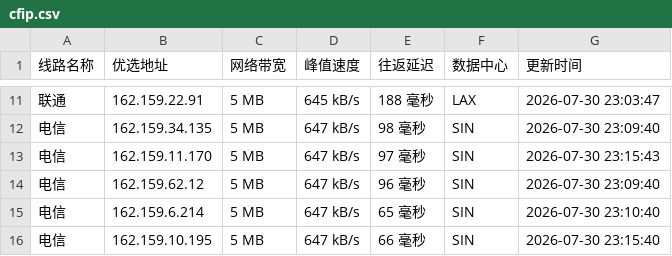
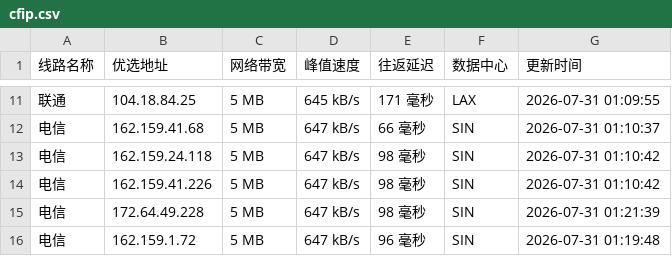
Before and after one commit to weizhe940605/cfipv4db, a CSV file: cfip.csv, drawn as a sheet; only a part is shown, gaps mark what is left out; the diff covers the shown part only.

```diff
--- a/cfip.csv
+++ b/cfip.csv
@@ -11,6 +11,6 @@
-联通,162.159.22.91,5 MB,645 kB/s,188 毫秒,LAX,2026-07-30 23:03:47
-电信,162.159.34.135,5 MB,647 kB/s,98 毫秒,SIN,2026-07-30 23:09:40
-电信,162.159.11.170,5 MB,647 kB/s,97 毫秒,SIN,2026-07-30 23:15:43
-电信,162.159.62.12,5 MB,647 kB/s,96 毫秒,SIN,2026-07-30 23:09:40
-电信,162.159.6.214,5 MB,647 kB/s,65 毫秒,SIN,2026-07-30 23:10:40
-电信,162.159.10.195,5 MB,647 kB/s,66 毫秒,SIN,2026-07-30 23:15:40
+联通,104.18.84.25,5 MB,645 kB/s,171 毫秒,LAX,2026-07-31 01:09:55
+电信,162.159.41.68,5 MB,647 kB/s,66 毫秒,SIN,2026-07-31 01:10:37
+电信,162.159.24.118,5 MB,647 kB/s,98 毫秒,SIN,2026-07-31 01:10:42
+电信,162.159.41.226,5 MB,647 kB/s,98 毫秒,SIN,2026-07-31 01:10:42
+电信,172.64.49.228,5 MB,647 kB/s,98 毫秒,SIN,2026-07-31 01:21:39
+电信,162.159.1.72,5 MB,647 kB/s,96 毫秒,SIN,2026-07-31 01:19:48
```
Also changed, not shown: 1 added row, 1 removed row and 30 edited cells elsewhere in this file, 1 other file.
